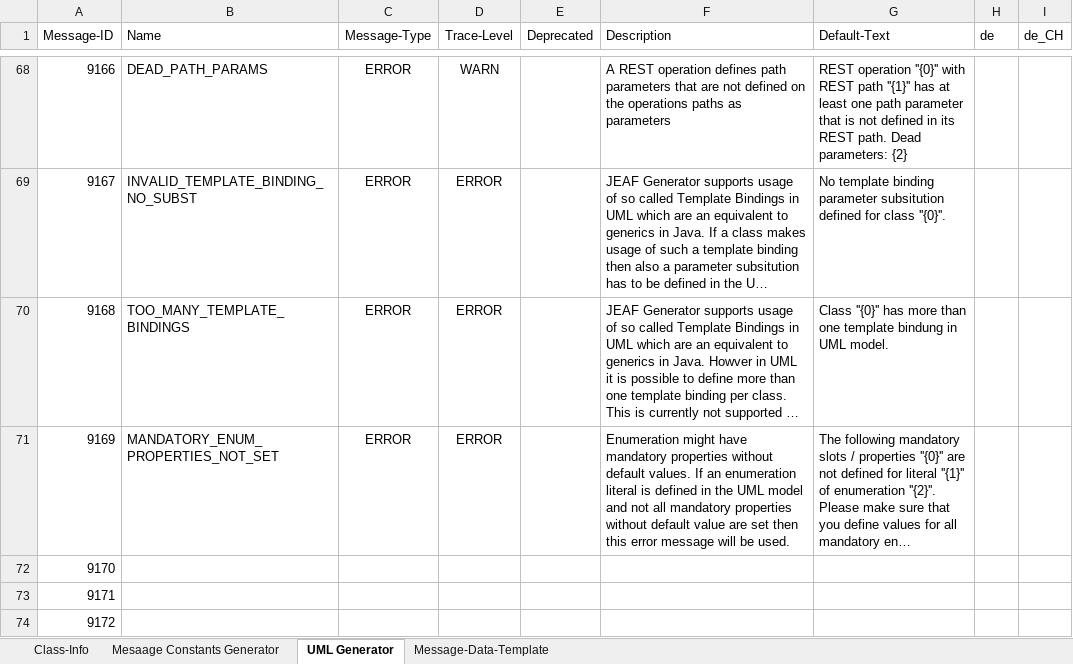
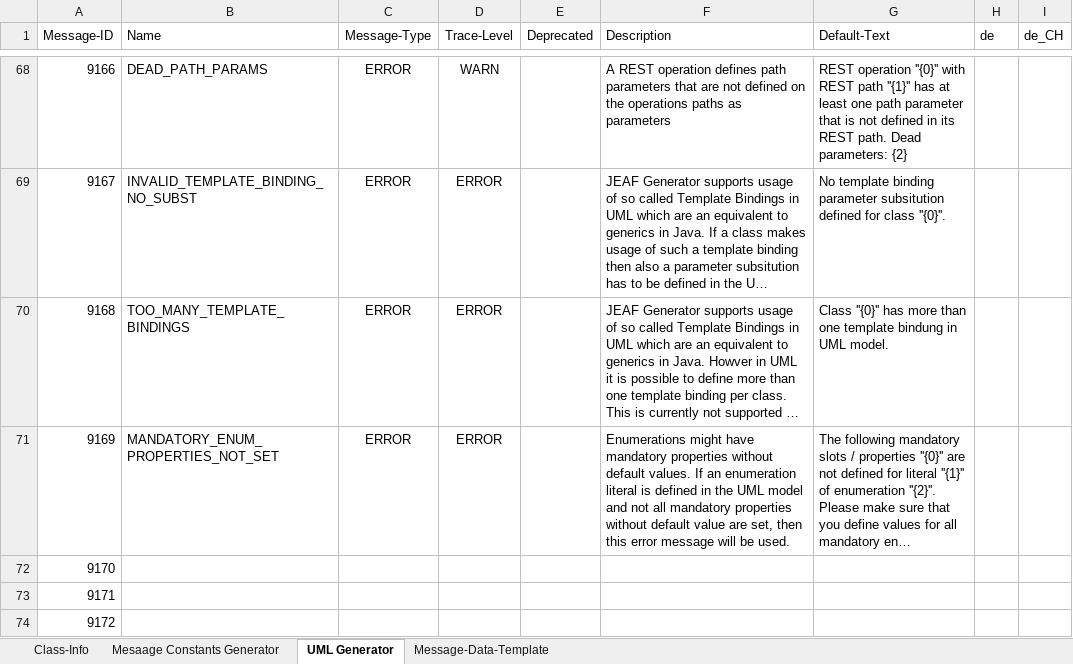
Before and after one commit to anaptecs/jeaf-generator-messages, an Excel workbook: jeaf-generator-messages/src/main/resources/JEAFGeneratorMessages.xlsx, sheet UML Generator, drawn as a sheet; only a part is shown, gaps mark what is left out; long unchanged cells end in …; values as stored, in another font and other column widths than the file's, no borders; table styles not drawn; the diff names each change by its address in the sheet, - before the commit and + after, or states it on an @@ line.

Commit message:
Fixed typo

```diff
--- a/jeaf-generator-messages/src/main/resources/JEAFGeneratorMessages.xlsx (sheet UML Generator)
+++ b/jeaf-generator-messages/src/main/resources/JEAFGeneratorMessages.xlsx (sheet UML Generator)
-F71 (Description): Enumeration might have mandatory properties without default values. If an enumeration literal is defined in the UML model and not all mandatory properties without default value are set then this…
+F71 (Description): Enumerations might have mandatory properties without default values. If an enumeration literal is defined in the UML model and not all mandatory properties without default value are set, then this…
```
Also changed, not shown: 2 other files.
